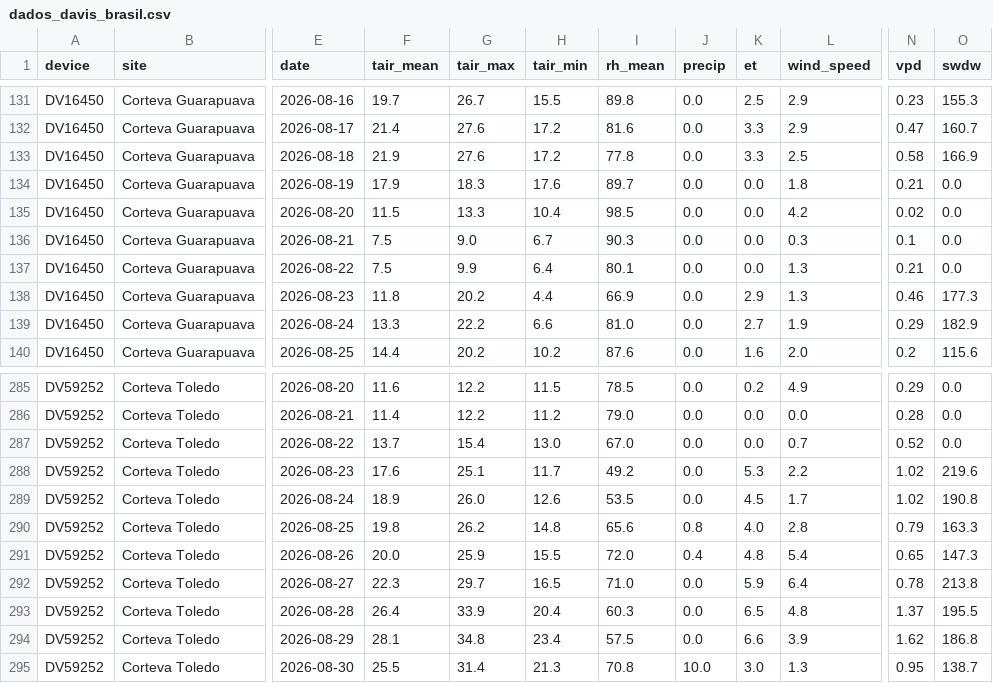
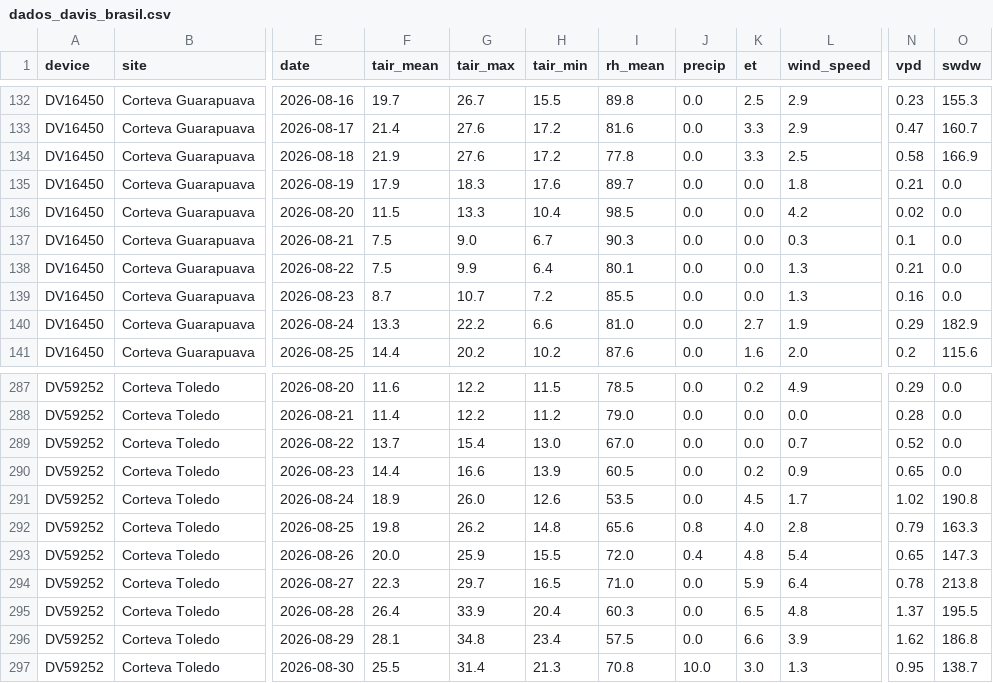
Before and after one commit to mitrutrafael/climaticos, a CSV file: dados_davis_brasil.csv, drawn as a sheet; only a part is shown, gaps mark what is left out; addresses are those after the commit; the diff covers the shown part only; the diff names each change by its address in the sheet, - before the commit and + after, or states it on an @@ line.

```diff
--- a/dados_davis_brasil.csv
+++ b/dados_davis_brasil.csv
-F139 (tair_mean): 11.8
+F139 (tair_mean): 8.7
-G139 (tair_max): 20.2
+G139 (tair_max): 10.7
-H139 (tair_min): 4.4
+H139 (tair_min): 7.2
-I139 (rh_mean): 66.9
+I139 (rh_mean): 85.5
-K139 (et): 2.9
+K139 (et): 0.0
-N139 (vpd): 0.46
+N139 (vpd): 0.16
-O139 (swdw): 177.3
+O139 (swdw): 0.0
-F290 (tair_mean): 17.6
+F290 (tair_mean): 14.4
-G290 (tair_max): 25.1
+G290 (tair_max): 16.6
-H290 (tair_min): 11.7
+H290 (tair_min): 13.9
-I290 (rh_mean): 49.2
+I290 (rh_mean): 60.5
-K290 (et): 5.3
+K290 (et): 0.2
-L290 (wind_speed): 2.2
+L290 (wind_speed): 0.9
-N290 (vpd): 1.02
+N290 (vpd): 0.65
-O290 (swdw): 219.6
+O290 (swdw): 0.0
```
Also changed, not shown: 3 added rows and 34 edited cells elsewhere in this file, dados_climaticos_brasil.csv.
